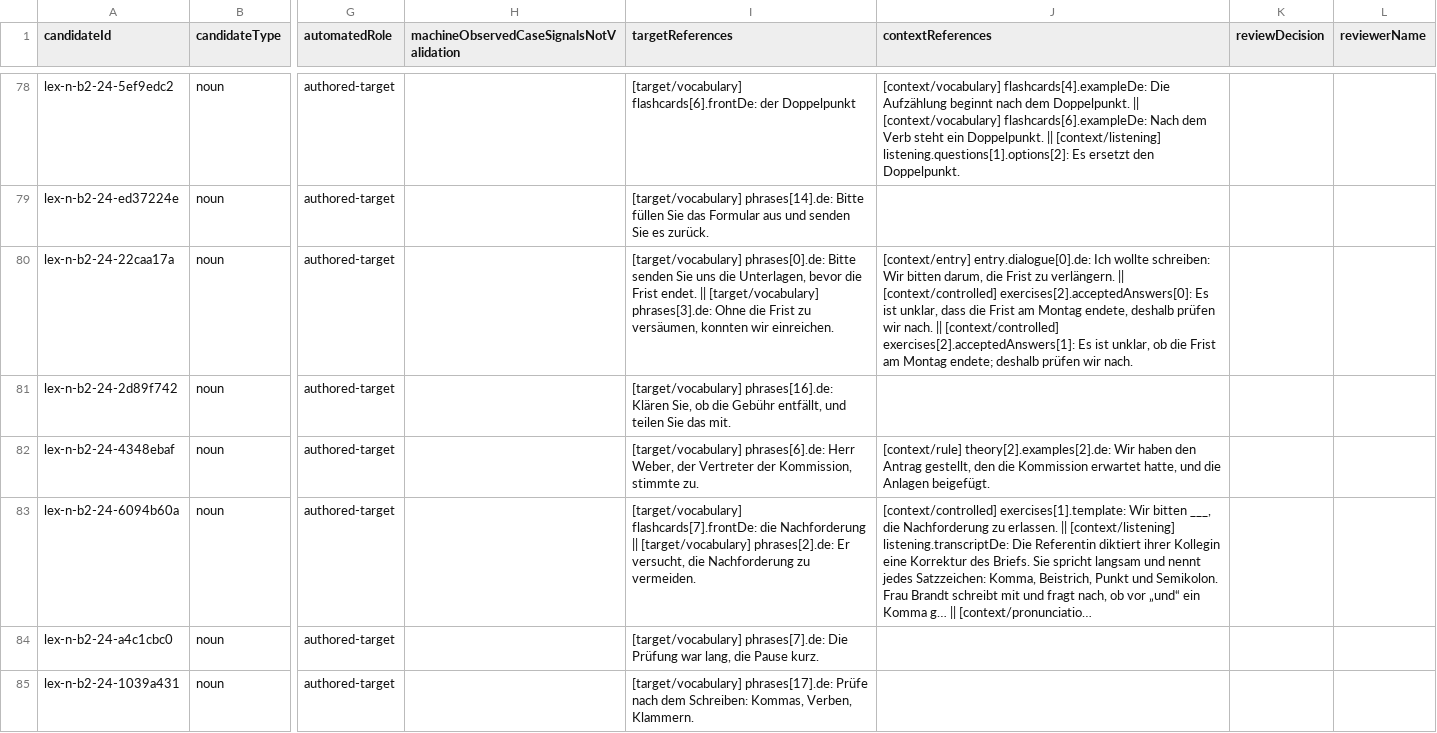
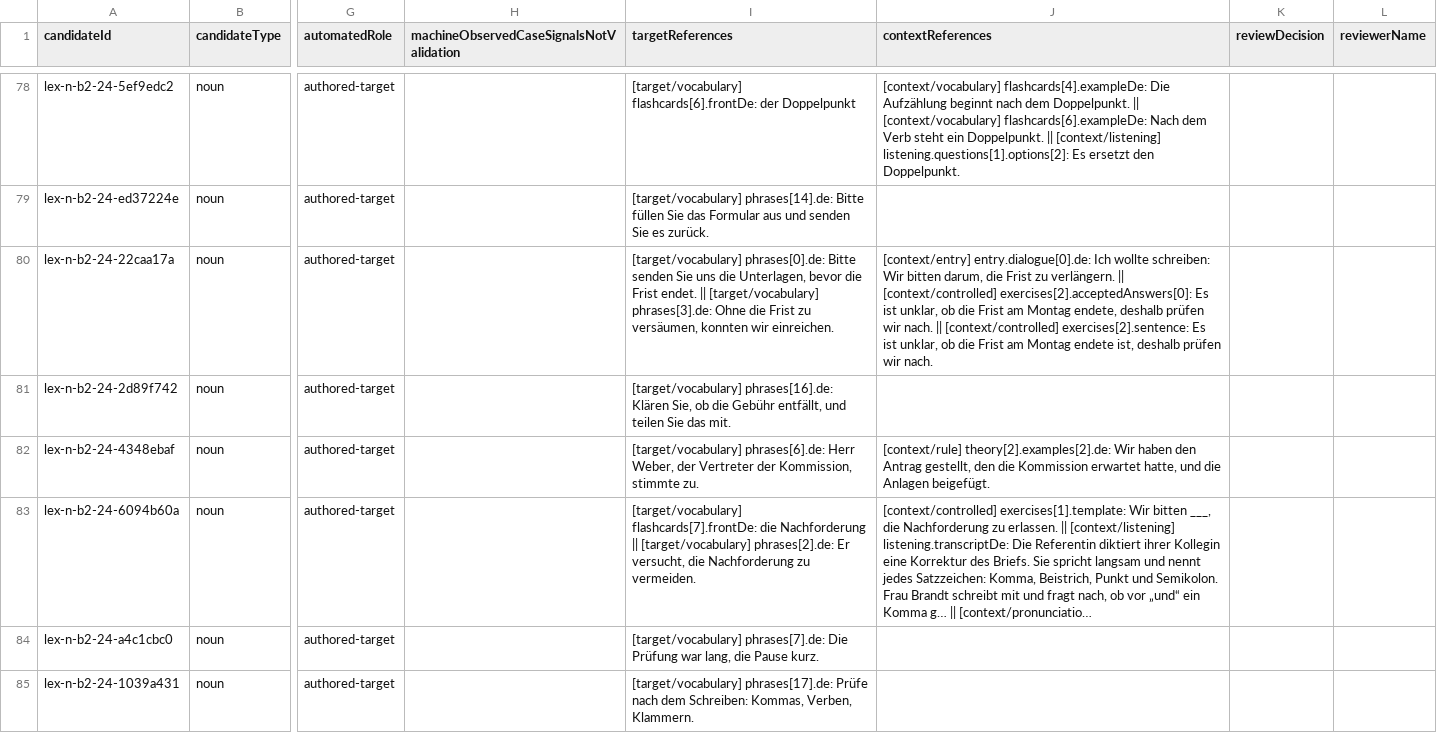
Before and after one commit to naderba69/wegberlin, a CSV file: reports/lexical-review-packet/unresolved-candidates.csv, drawn as a sheet; only a part is shown, gaps mark what is left out; long unchanged cells end in …; the diff names each change by its address in the sheet, - before the commit and + after, or states it on an @@ line.

Commit message:
v200: semantic review of accepted alternates (161 items): remove 15 wrong/prompt-contradicting answers from 14 exercises, fix b2-24-e3 key (unklar + ob), translate German text in Arabic fields (b2-14, b2-08), fix worklist pronoun capitalization; pins 226/161 -> 241/146
Co-authored-by: arena-agent <297053741+arena-agent@users.noreply.github.com>

```diff
--- a/reports/lexical-review-packet/unresolved-candidates.csv
+++ b/reports/lexical-review-packet/unresolved-candidates.csv
-J80 (contextReferences): …ist unklar, dass die Frist am Montag endete, deshalb prüfen wir nach. || [context/controlled] exercises[2].acceptedAnswers[1]: Es ist unklar, ob die Frist am Montag endete; deshalb prüfen…
+J80 (contextReferences): …ist unklar, ob die Frist am Montag endete, deshalb prüfen wir nach. || [context/controlled] exercises[2].sentence: Es ist unklar, ob die Frist am Montag endete ist, deshalb prüfen…
```
Also changed, not shown: 55 other files.
